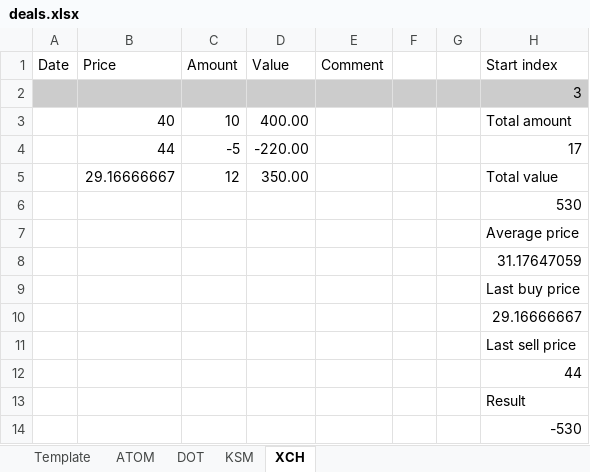
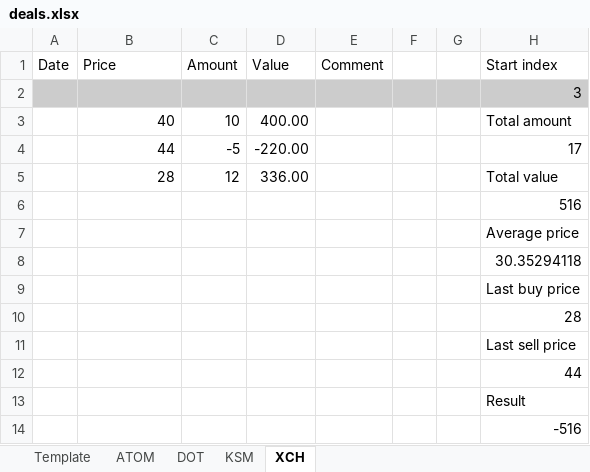
Before and after one commit to vit-utility/SmartCalc, an Excel workbook: example/deals.xlsx, sheet XCH, drawn as a sheet; values as stored, in another font and other column widths than the file's, no borders; the diff names each change by its address in the sheet, - before the commit and + after, or states it on an @@ line.

```diff
--- a/example/deals.xlsx (sheet XCH)
+++ b/example/deals.xlsx (sheet XCH)
-B5 (Price): 29.16666667
+B5 (Price): 28
-D5 (Value): 350.00
+D5 (Value): 336.00
-H6 (Start index): 530
+H6 (Start index): 516
-H8 (Start index): 31.17647059
+H8 (Start index): 30.35294118
-H10 (Start index): 29.16666667
+H10 (Start index): 28
-H14 (Start index): -530
+H14 (Start index): -516
```
Also changed, not shown: sheet KSM, sheet DOT, sheet ATOM, example/info.xlsx.
